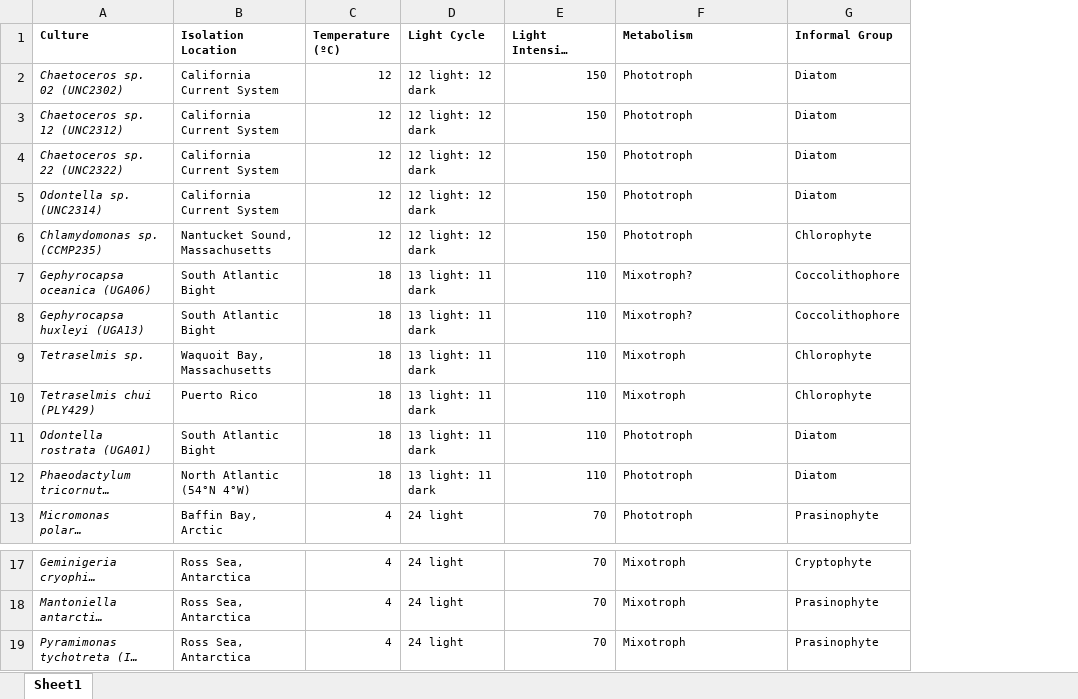
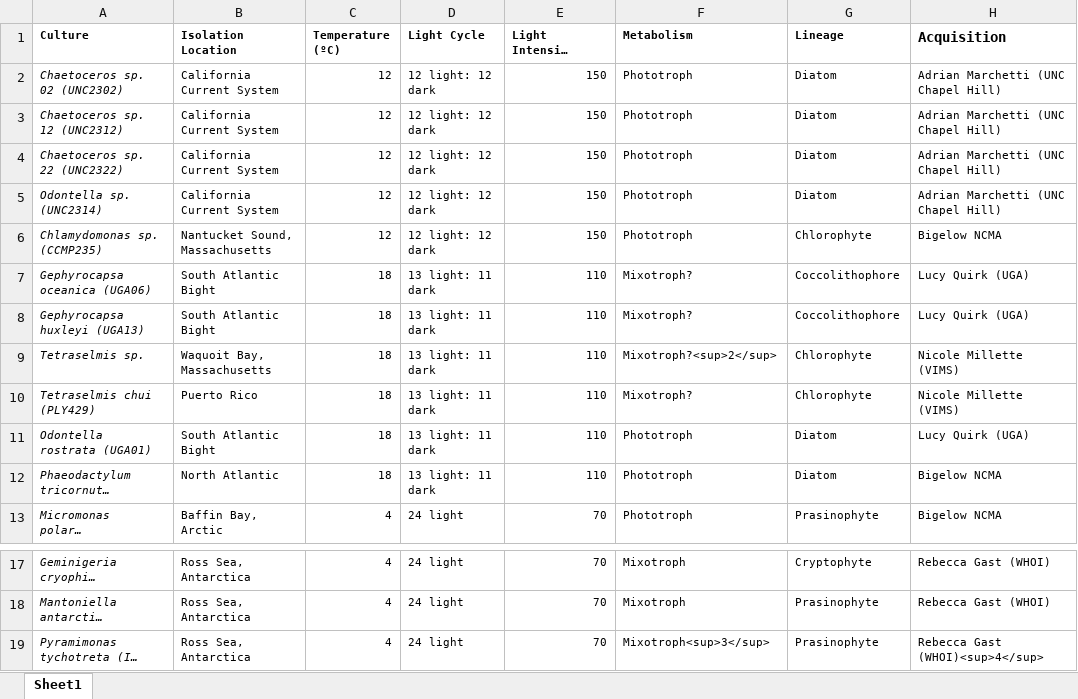
Before and after one commit to CohenLabUGA/AcidotropicDyes, an Excel workbook: Data/Table1.xlsx, sheet Sheet1, drawn as a sheet; only a part is shown, gaps mark what is left out; long unchanged cells end in …; values as stored, in another font and other column widths than the file's, no borders; the diff names each change by its address in the sheet, - before the commit and + after, or states it on an @@ line.

Commit message:
Update to Table1

```diff
--- a/Data/Table1.xlsx (sheet Sheet1)
+++ b/Data/Table1.xlsx (sheet Sheet1)
+column H (Acquisition), rows 2-13: Adrian Marchetti (UNC Chapel Hill) | Adrian Marchetti (UNC Chapel Hill) | Adrian Marchetti (UNC Chapel Hill) | Adrian Marchetti (UNC Chapel Hill) | Bigelow NCMA | Lucy Quirk (UGA) | Lucy Quirk (UGA) | Nicole Millette (VIMS) | Nicole Millette (VIMS) | Lucy Quirk (UGA) | Bigelow NCMA | Bigelow NCMA; rows 17-19: Rebecca Gast (WHOI) | Rebecca Gast (WHOI) | Rebecca Gast (WHOI)<sup>4</sup>
-G1: Informal Group
+G1: Lineage
-F9 (Metabolism): Mixotroph
+F9 (Metabolism): Mixotroph?<sup>2</sup>
-F10 (Metabolism): Mixotroph
+F10 (Metabolism): Mixotroph?
-B12 (Isolation Location): North Atlantic (54°N 4°W)
+B12 (Isolation Location): North Atlantic
-F19 (Metabolism): Mixotroph
+F19 (Metabolism): Mixotroph<sup>3</sup>
```
